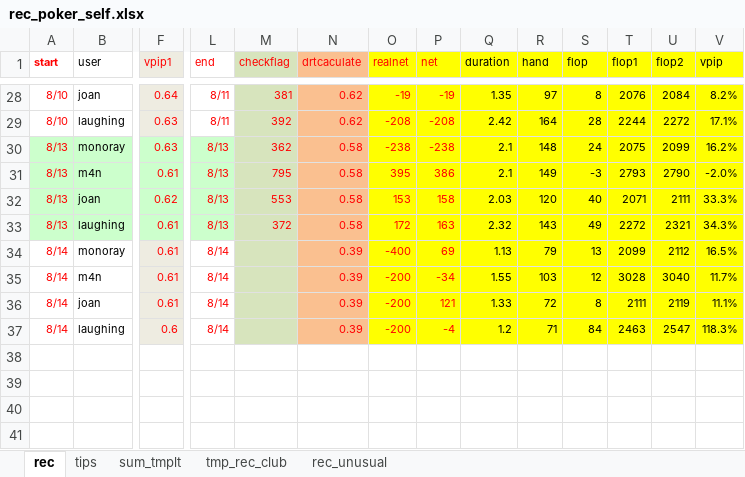
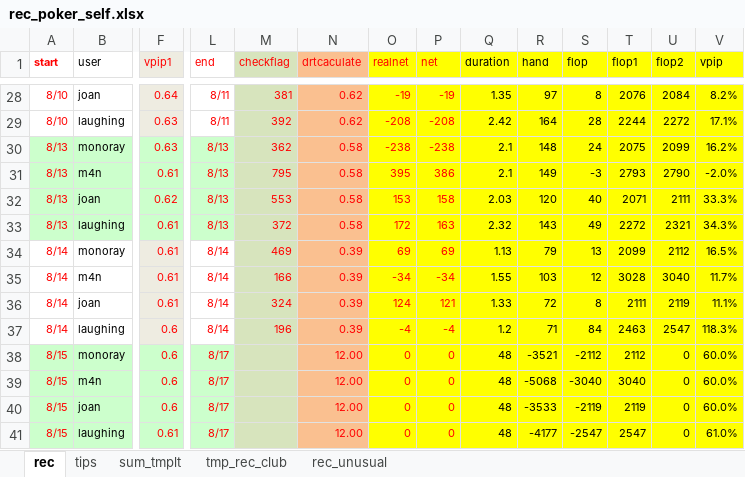
Before and after one commit to message4net/ops_script, an Excel workbook: view/texas/rec_poker_self.xlsx, sheet rec, drawn as a sheet; only a part is shown, gaps mark what is left out; values as stored, in another font and other column widths than the file's, no borders; rows hold the shown columns only; the diff names each change by its address in the sheet, - before the commit and + after, or states it on an @@ line.

Commit message:
modified:   view/inc/db.inc.php 	modified:   view/index.php 	modified:   view/js/func.js 	modified:   view/mdl/menu.mdl.php 	modified:   view/texas/rec_poker_self.xlsx

```diff
--- a/view/texas/rec_poker_self.xlsx (sheet rec)
+++ b/view/texas/rec_poker_self.xlsx (sheet rec)
-M34 (checkflag): (empty)
+M34 (checkflag): 469
-O34 (realnet): -400
+O34 (realnet): 69
-M35 (checkflag): (empty)
+M35 (checkflag): 166
-O35 (realnet): -200
+O35 (realnet): -34
-M36 (checkflag): (empty)
+M36 (checkflag): 324
-O36 (realnet): -200
+O36 (realnet): 124
-M37 (checkflag): (empty)
+M37 (checkflag): 196
-O37 (realnet): -200
+O37 (realnet): -4
+row 38: 8/15 | monoray | 0.6 | 8/17 |  | 12.00 | 0 | 0 | 48 | -3521 | -2112 | 2112 | 0 | 60.0%
+row 39: 8/15 | m4n | 0.6 | 8/17 |  | 12.00 | 0 | 0 | 48 | -5068 | -3040 | 3040 | 0 | 60.0%
+row 40: 8/15 | joan | 0.6 | 8/17 |  | 12.00 | 0 | 0 | 48 | -3533 | -2119 | 2119 | 0 | 60.0%
+row 41: 8/15 | laughing | 0.61 | 8/17 |  | 12.00 | 0 | 0 | 48 | -4177 | -2547 | 2547 | 0 | 61.0%
```
Also changed, not shown: 4 other files.
